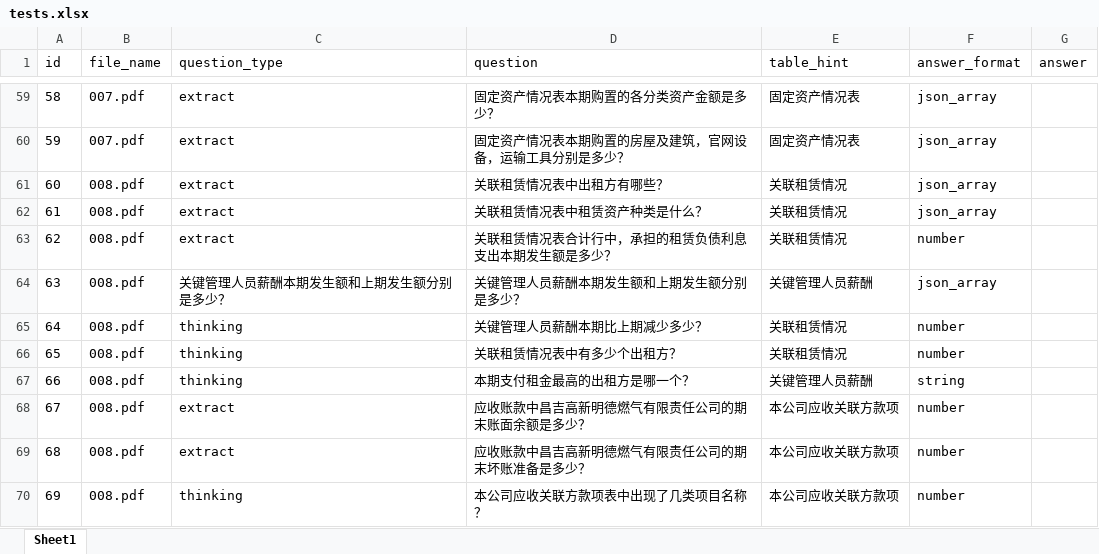
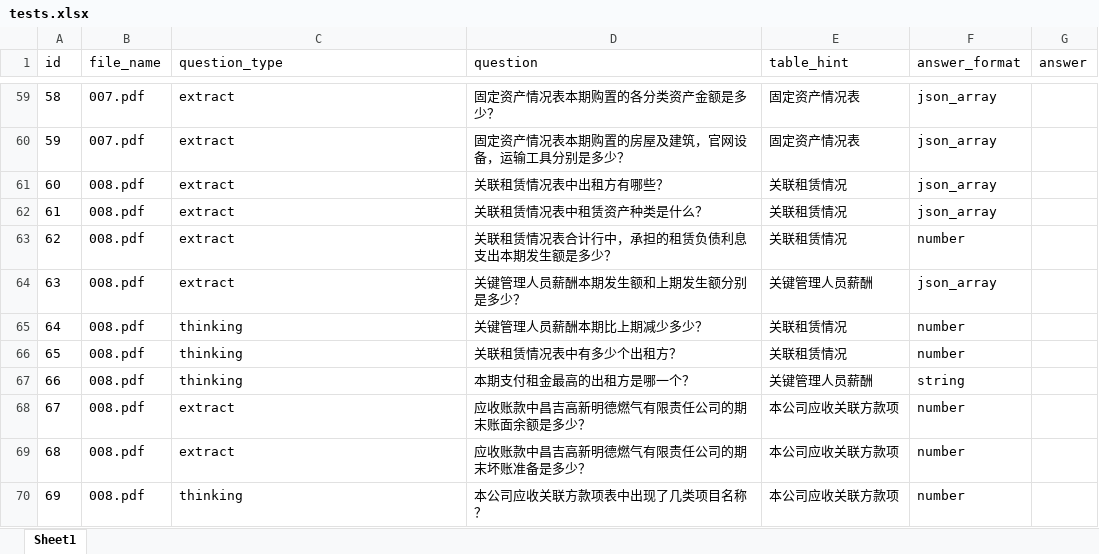
Before and after one commit to ashing-zhang/complex_table_comprehension, an Excel workbook: data/tests.xlsx, sheet Sheet1, drawn as a sheet; only a part is shown, gaps mark what is left out; values as stored, in another font and other column widths than the file's, no borders; the diff names each change by its address in the sheet, - before the commit and + after, or states it on an @@ line.

Commit message:
chore: sync at 2026-08-27 16:29:51 | configs/default.yaml configs/smoke.yaml data/tests.xlsx src/prompts/thinking_prompt.py src/reasoning/calculator.py

```diff
--- a/data/tests.xlsx (sheet Sheet1)
+++ b/data/tests.xlsx (sheet Sheet1)
-C64 (question_type): 关键管理人员薪酬本期发生额和上期发生额分别是多少？
+C64 (question_type): extract
```
Also changed, not shown: 8 other files.
